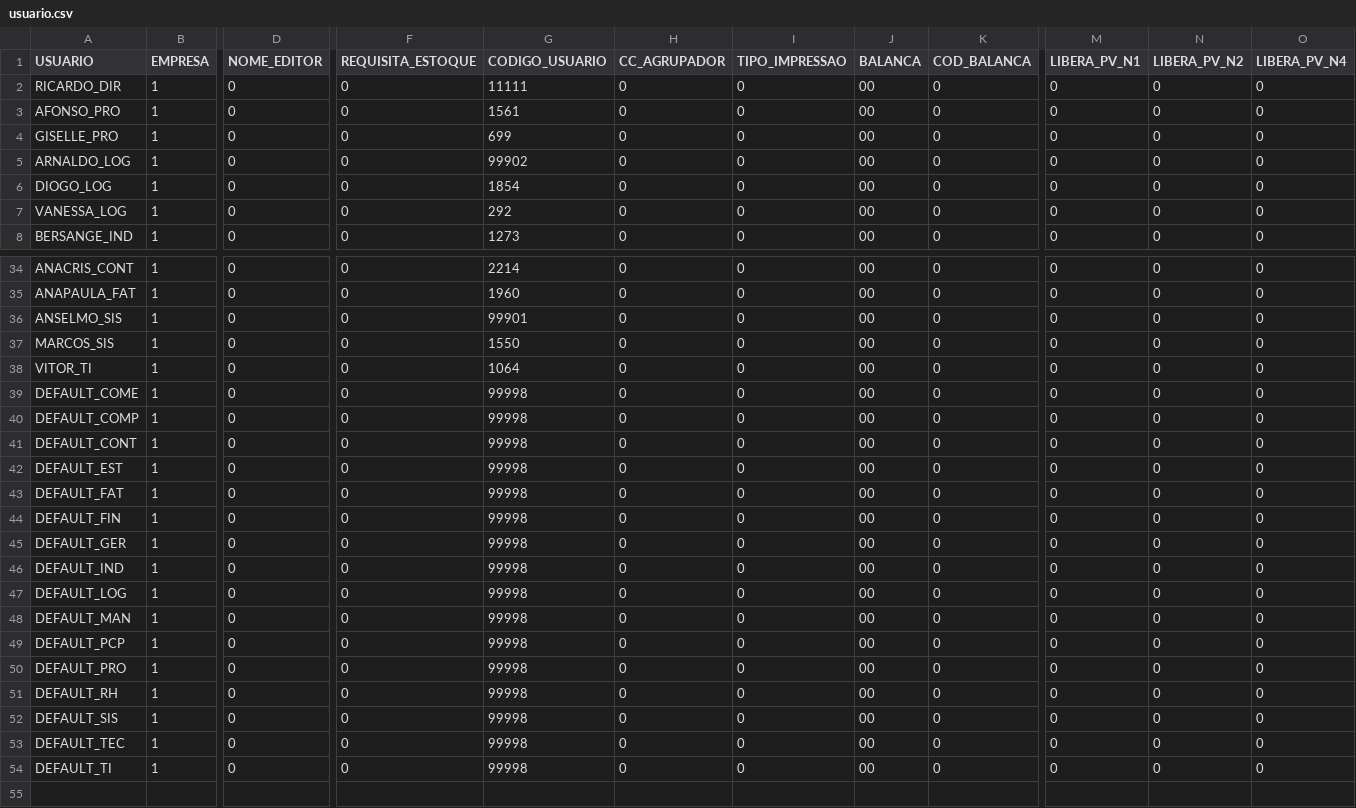
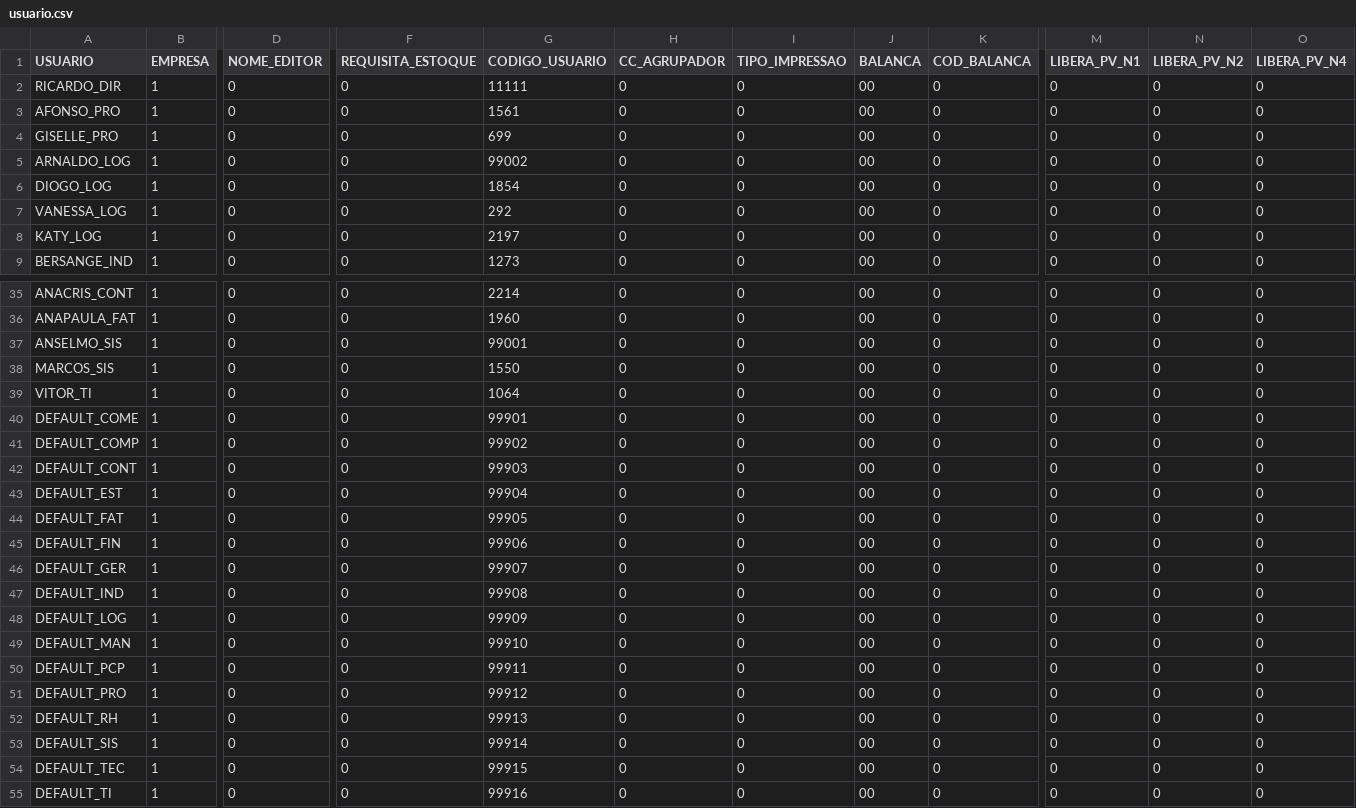
Before and after one commit to anselmobd/tuple-load, a CSV file: csv/usuario.csv, drawn as a sheet; only a part is shown, gaps mark what is left out; addresses are those after the commit; rows hold the shown columns only; the diff covers the shown part only; the diff names each change by its address in the sheet, - before the commit and + after, or states it on an @@ line.

Commit message:
adding Katy and adjust codes

```diff
--- a/csv/usuario.csv
+++ b/csv/usuario.csv
-G5 (CODIGO_USUARIO): 99902
+G5 (CODIGO_USUARIO): 99002
+row 8: KATY_LOG | 1 | 0 | 0 | 2197 | 0 | 0 | 00 | 0 | 0 | 0 | 0
-G37 (CODIGO_USUARIO): 99901
+G37 (CODIGO_USUARIO): 99001
-G40 (CODIGO_USUARIO): 99998
+G40 (CODIGO_USUARIO): 99901
-G41 (CODIGO_USUARIO): 99998
+G41 (CODIGO_USUARIO): 99902
-G42 (CODIGO_USUARIO): 99998
+G42 (CODIGO_USUARIO): 99903
-G43 (CODIGO_USUARIO): 99998
+G43 (CODIGO_USUARIO): 99904
-G44 (CODIGO_USUARIO): 99998
+G44 (CODIGO_USUARIO): 99905
-G45 (CODIGO_USUARIO): 99998
+G45 (CODIGO_USUARIO): 99906
-G46 (CODIGO_USUARIO): 99998
+G46 (CODIGO_USUARIO): 99907
-G47 (CODIGO_USUARIO): 99998
+G47 (CODIGO_USUARIO): 99908
-G48 (CODIGO_USUARIO): 99998
+G48 (CODIGO_USUARIO): 99909
-G49 (CODIGO_USUARIO): 99998
+G49 (CODIGO_USUARIO): 99910
-G50 (CODIGO_USUARIO): 99998
+G50 (CODIGO_USUARIO): 99911
-G51 (CODIGO_USUARIO): 99998
+G51 (CODIGO_USUARIO): 99912
-G52 (CODIGO_USUARIO): 99998
+G52 (CODIGO_USUARIO): 99913
-G53 (CODIGO_USUARIO): 99998
+G53 (CODIGO_USUARIO): 99914
-G54 (CODIGO_USUARIO): 99998
+G54 (CODIGO_USUARIO): 99915
-G55 (CODIGO_USUARIO): 99998
+G55 (CODIGO_USUARIO): 99916
```
Also changed, not shown: 1 edited cell elsewhere in this file.
